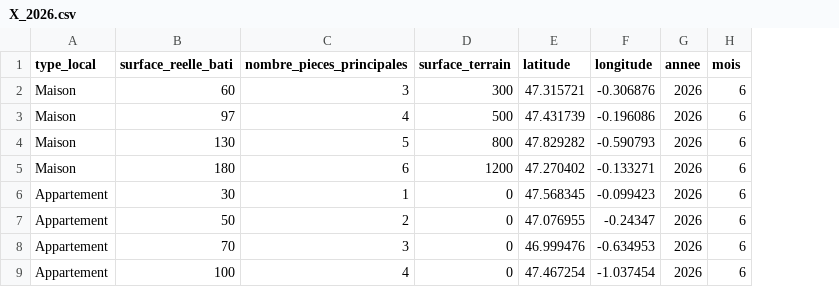
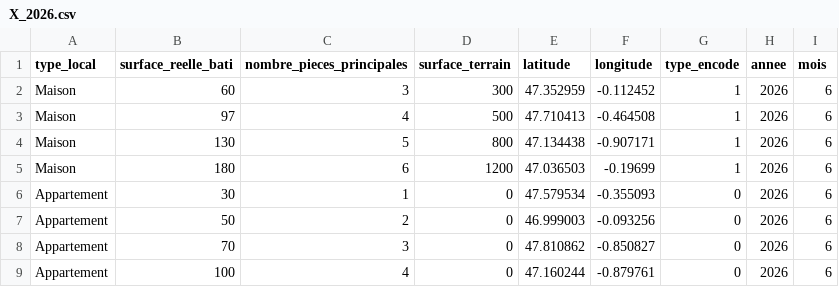
Before and after one commit to magamaka-ira/MachineLearning, a CSV file: X_2026.csv, drawn as a sheet; the diff names each change by its address in the sheet, - before the commit and + after, or states it on an @@ line.

Commit message:
fix price data csv

```diff
--- a/X_2026.csv
+++ b/X_2026.csv
+column G (type_encode), rows 2-9: 1 | 1 | 1 | 1 | 0 | 0 | 0 | 0
-E2 (latitude): 47.315721
+E2 (latitude): 47.352959
-F2 (longitude): -0.306876
+F2 (longitude): -0.112452
-E3 (latitude): 47.431739
+E3 (latitude): 47.710413
-F3 (longitude): -0.196086
+F3 (longitude): -0.464508
-E4 (latitude): 47.829282
+E4 (latitude): 47.134438
-F4 (longitude): -0.590793
+F4 (longitude): -0.907171
-E5 (latitude): 47.270402
+E5 (latitude): 47.036503
-F5 (longitude): -0.133271
+F5 (longitude): -0.19699
-E6 (latitude): 47.568345
+E6 (latitude): 47.579534
-F6 (longitude): -0.099423
+F6 (longitude): -0.355093
-E7 (latitude): 47.076955
+E7 (latitude): 46.999003
-F7 (longitude): -0.24347
+F7 (longitude): -0.093256
-E8 (latitude): 46.999476
+E8 (latitude): 47.810862
-F8 (longitude): -0.634953
+F8 (longitude): -0.850827
-E9 (latitude): 47.467254
+E9 (latitude): 47.160244
-F9 (longitude): -1.037454
+F9 (longitude): -0.879761
```
Also changed, not shown: 3 other files.
